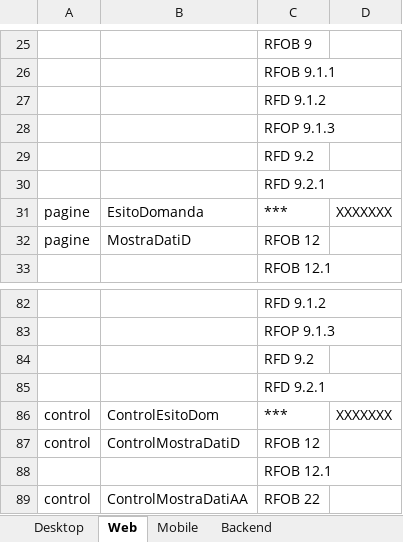
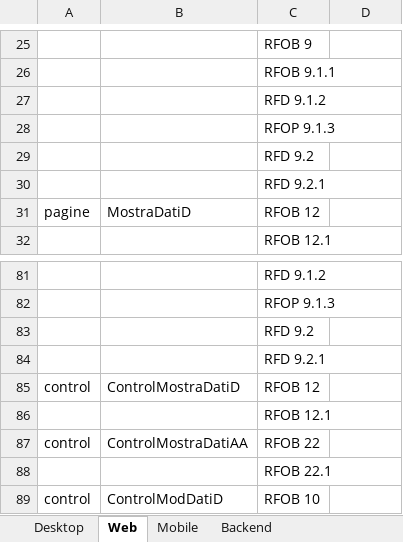
Before and after one commit to TeamCommitted/Team-Committed---Documenti, an Excel workbook: RQ/Esterni/Specifica Tecnica/Tracciamento Classi-requisiti.xlsx, sheet Web, drawn as a sheet; only a part is shown, gaps mark what is left out; the shorter side is filled out with more unchanged rows; values as stored, in another font and other column widths than the file's, no borders; the diff names each change by its address in the sheet, - before the commit and + after, or states it on an @@ line.

```diff
--- a/RQ/Esterni/Specifica Tecnica/Tracciamento Classi-requisiti.xlsx (sheet Web)
+++ b/RQ/Esterni/Specifica Tecnica/Tracciamento Classi-requisiti.xlsx (sheet Web)
-row 31: pagine | EsitoDomanda | *** | XXXXXXX
-row 86: control | ControlEsitoDom | *** | XXXXXXX
```
Also changed, not shown: sheet Backend, sheet Desktop.
